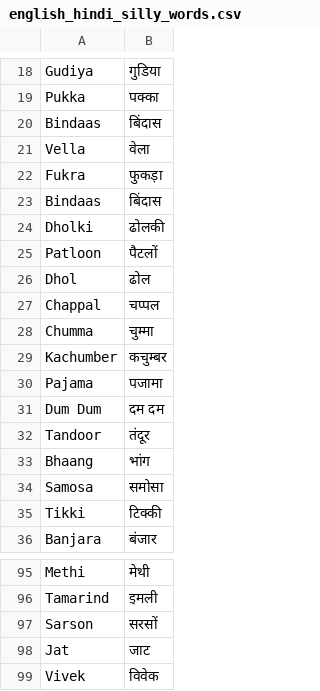
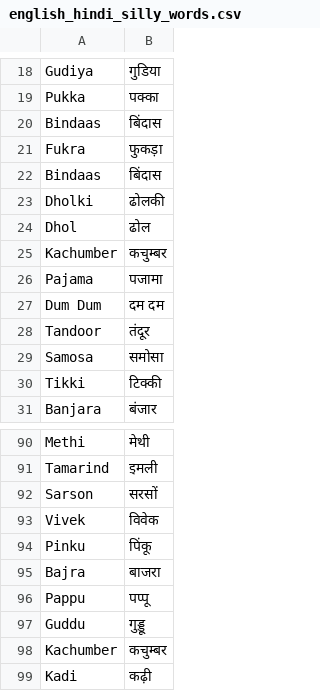
Before and after one commit to itz-Mayank/Eye-Face_Detection, a CSV file: english_hindi_silly_words.csv, drawn as a sheet; only a part is shown, gaps mark what is left out; the shorter side is filled out with more unchanged rows.

```diff
--- a/english_hindi_silly_words.csv
+++ b/english_hindi_silly_words.csv
@@ -20,3 +20,2 @@ Pukka,पक्का
 Bindaas,बिंदास
-Vella,वेला
 Fukra,फुकड़ा
@@ -24,6 +23,3 @@ Bindaas,बिंदास
 Dholki,ढोलकी
-Patloon,पैटलों
 Dhol,ढोल
-Chappal,चप्पल
-Chumma,चुम्मा
 Kachumber,कचुम्बर
@@ -32,3 +28,2 @@ Dum Dum,दम दम
 Tandoor,तंदूर
-Bhaang,भांग
 Samosa,समोसा
@@ -97,3 +92,2 @@ Tamarind,इमली
 Sarson,सरसों
-Jat,जाट
 Vivek,विवेक
```
Also changed, not shown: 46 other files.
